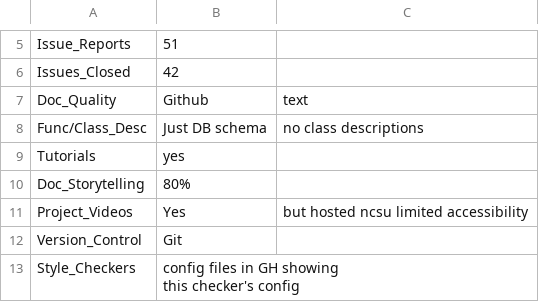
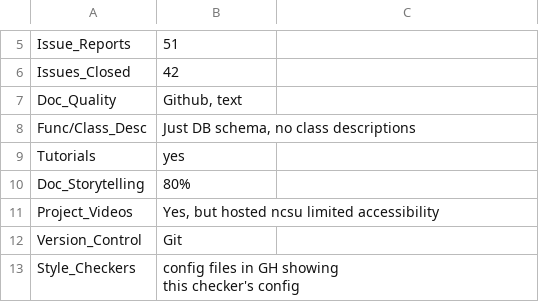
Before and after one commit to greyfiles/CSC510-Projects, a CSV file: proj1/Scores/Jobby.csv, drawn as a sheet; only a part is shown, gaps mark what is left out; the diff names each change by its address in the sheet, - before the commit and + after, or states it on an @@ line.

Commit message:
Added Scores comments for Jobby and Tracking

```diff
--- a/proj1/Scores/Jobby.csv
+++ b/proj1/Scores/Jobby.csv
-B7: Github
+B7: Github, text
-C7: text
+C7: (empty)
-B8: Just DB schema
+B8: Just DB schema, no class descriptions
-C8: no class descriptions
+C8: (empty)
-B11: Yes
+B11: Yes, but hosted ncsu limited accessibility
-C11: but hosted ncsu limited accessibility
+C11: (empty)
```
Also changed, not shown: proj1/Scores/Tracking_System.csv.
